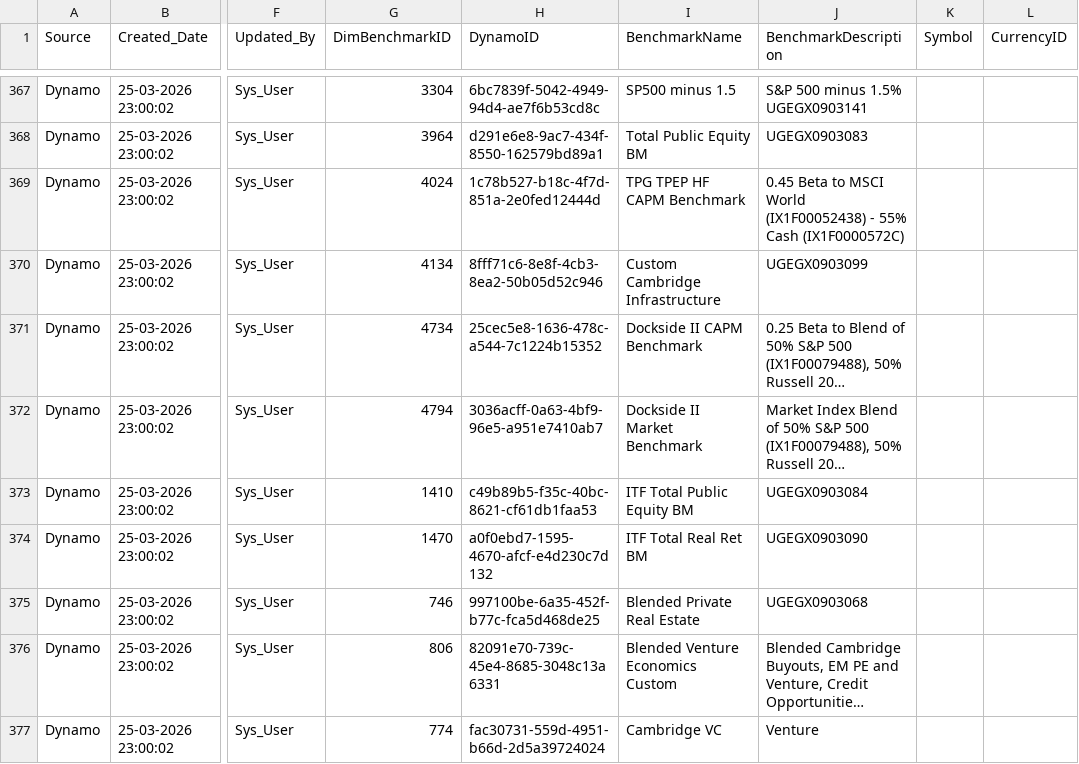
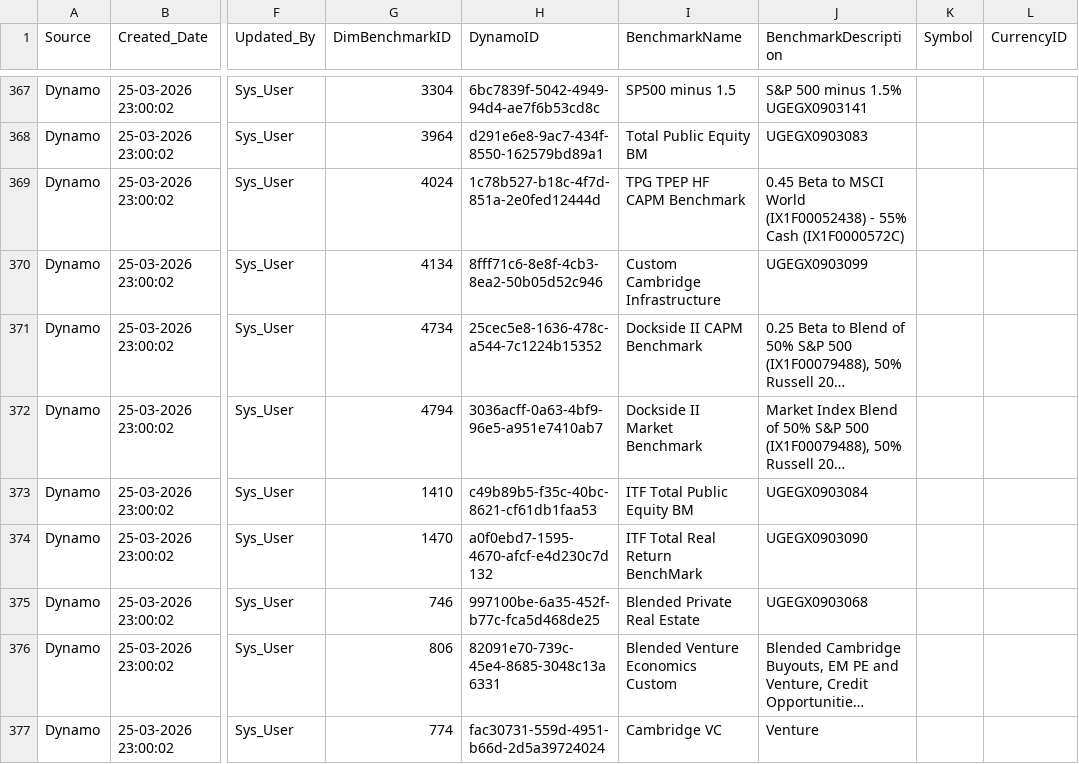
Before and after one commit to balajiselvam-code/Monthly_Snapshot_POC, a CSV file: dimbenchmark - Sheet1.csv, drawn as a sheet; only a part is shown, gaps mark what is left out; long unchanged cells end in …; the diff names each change by its address in the sheet, - before the commit and + after, or states it on an @@ line.

Commit message:
DimBenchmark ID = 1470 is changed
Directly ITF Total Real Ret BM changed to ITF Total Real Return BenchMark without adding new row.

```diff
--- a/dimbenchmark - Sheet1.csv
+++ b/dimbenchmark - Sheet1.csv
-I374 (BenchmarkName): ITF Total Real Ret BM
+I374 (BenchmarkName): ITF Total Real Return BenchMark
```
